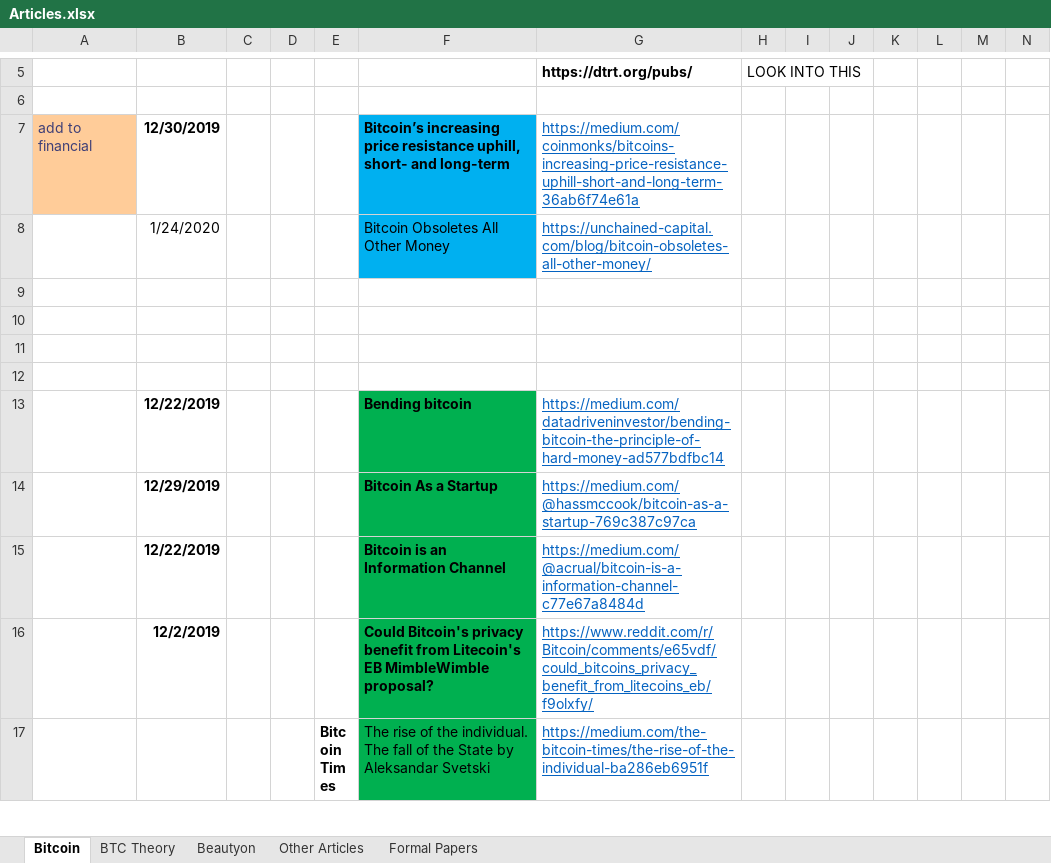
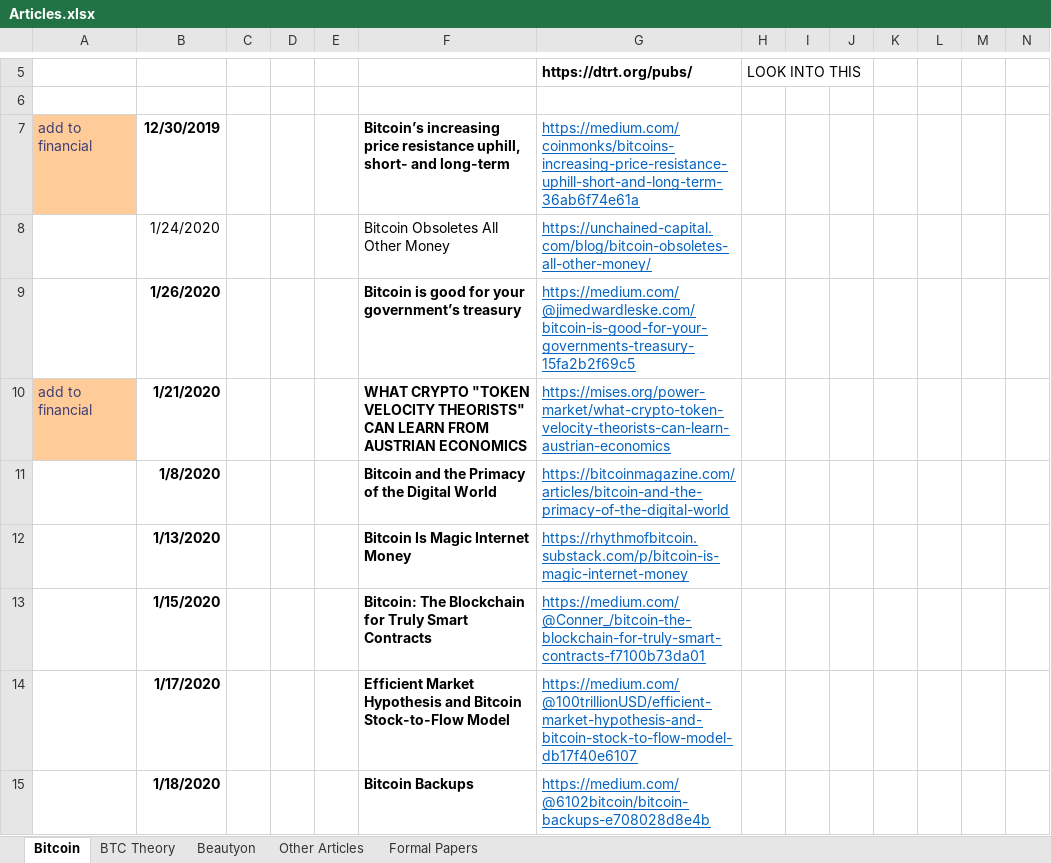
Before and after one commit to bitcoinwords/bitcoinwords.github.io, an Excel workbook: assets/queue/Articles.xlsx, sheet Bitcoin, drawn as a sheet; only a part is shown, gaps mark what is left out; the shorter side is filled out with more unchanged rows; values as stored, in another font and other column widths than the file's, no borders; charts and pictures and conditional formats not drawn; rows hold the shown columns only; the diff covers the shown part only; the diff names each change by its address in the sheet, - before the commit and + after, or states it on an @@ line.

Commit message:
Update Articles.xlsx

```diff
--- a/assets/queue/Articles.xlsx (sheet Bitcoin)
+++ b/assets/queue/Articles.xlsx (sheet Bitcoin)
-F7:F8 fill: #00B0F0
+F7:F8 fill: none
+row 9:  | 1/26/2020 |  |  |  | Bitcoin is good for your government’s treasury | https://medium.com/@jimedwardleske.com/bitcoin-is-good-for-your-governments-treasury-15fa2b2f69c5
+row 10: add to financial | 1/21/2020 |  |  |  | WHAT CRYPTO "TOKEN VELOCITY THEORISTS" CAN LEARN FROM AUSTRIAN ECONOMICS | https://mises.org/power-market/what-crypto-token-velocity-theorists-can-learn-austrian-economics
+row 11:  | 1/8/2020 |  |  |  | Bitcoin and the Primacy of the Digital World | https://bitcoinmagazine.com/articles/bitcoin-and-the-primacy-of-the-digital-world
+row 12:  | 1/13/2020 |  |  |  | Bitcoin Is Magic Internet Money | https://rhythmofbitcoin.substack.com/p/bitcoin-is-magic-internet-money
+row 13:  | 1/15/2020 |  |  |  | Bitcoin: The Blockchain for Truly Smart Contracts | https://medium.com/@Conner_/bitcoin-the-blockchain-for-truly-smart-contracts-f7100b73da01
+row 14:  | 1/17/2020 |  |  |  | Efficient Market Hypothesis and Bitcoin Stock-to-Flow Model | https://medium.com/@100trillionUSD/efficient-market-hypothesis-and-bitcoin-stock-to-flow-model-db17f40e6107
+row 15:  | 1/18/2020 |  |  |  | Bitcoin Backups | https://medium.com/@6102bitcoin/bitcoin-backups-e708028d8e4b
```
Also changed, not shown: 9 added rows and 9 edited cells elsewhere in this sheet, charts or pictures.
